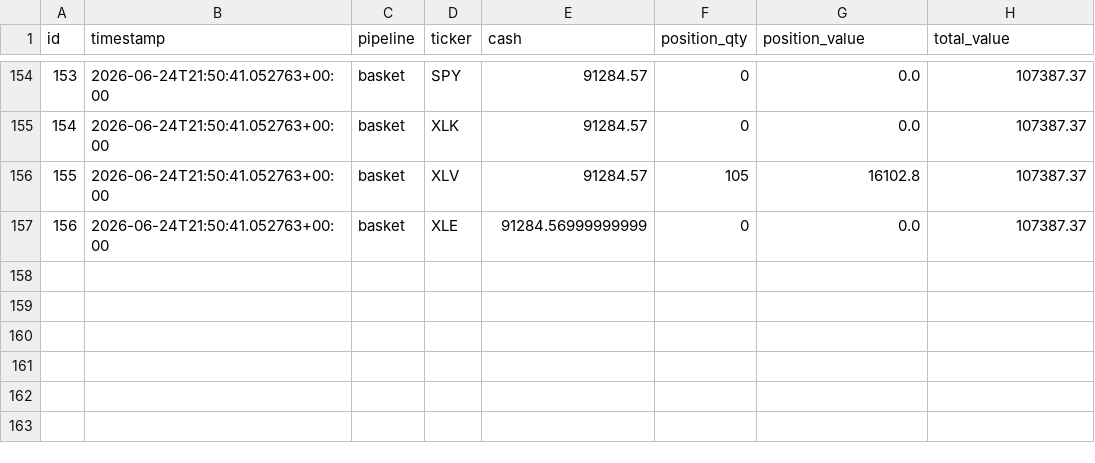
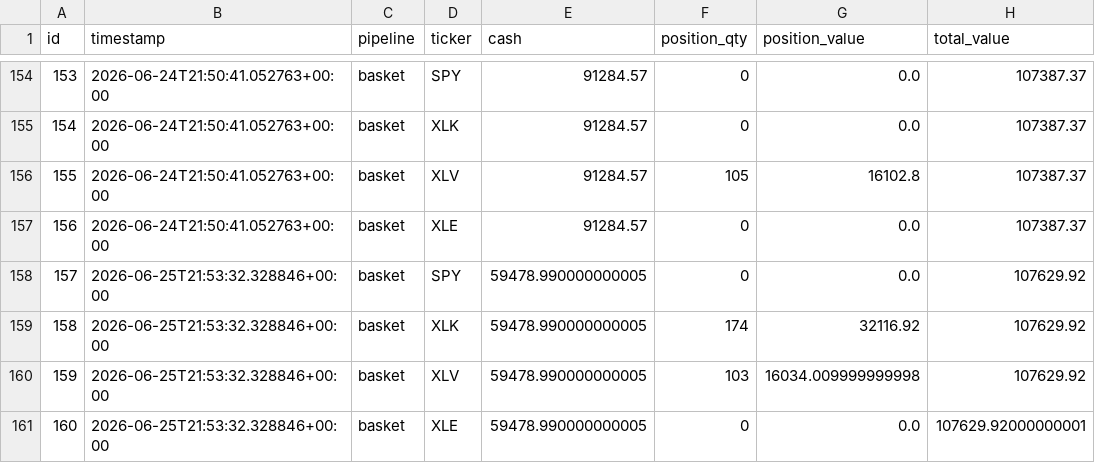
Before and after one commit to dads2busy/SchroederTrader, a CSV file: data/portfolio.csv, drawn as a sheet; only a part is shown, gaps mark what is left out.

```diff
--- a/data/portfolio.csv
+++ b/data/portfolio.csv
@@ -156,2 +156,6 @@ id,timestamp,pipeline,ticker,cash,position_qty,position_value,total_value
 155,2026-06-24T21:50:41.052763+00:00,basket,XLV,91284.57,105,16102.8,107387.37
-156,2026-06-24T21:50:41.052763+00:00,basket,XLE,91284.56999999999,0,0.0,107387.37
+156,2026-06-24T21:50:41.052763+00:00,basket,XLE,91284.57,0,0.0,107387.37
+157,2026-06-25T21:53:32.328846+00:00,basket,SPY,59478.990000000005,0,0.0,107629.92
+158,2026-06-25T21:53:32.328846+00:00,basket,XLK,59478.990000000005,174,32116.92,107629.92
+159,2026-06-25T21:53:32.328846+00:00,basket,XLV,59478.990000000005,103,16034.009999999998,107629.92
+160,2026-06-25T21:53:32.328846+00:00,basket,XLE,59478.990000000005,0,0.0,107629.92000000001
```
Also changed, not shown: data/orders.csv, data/shadow_signals.csv.
